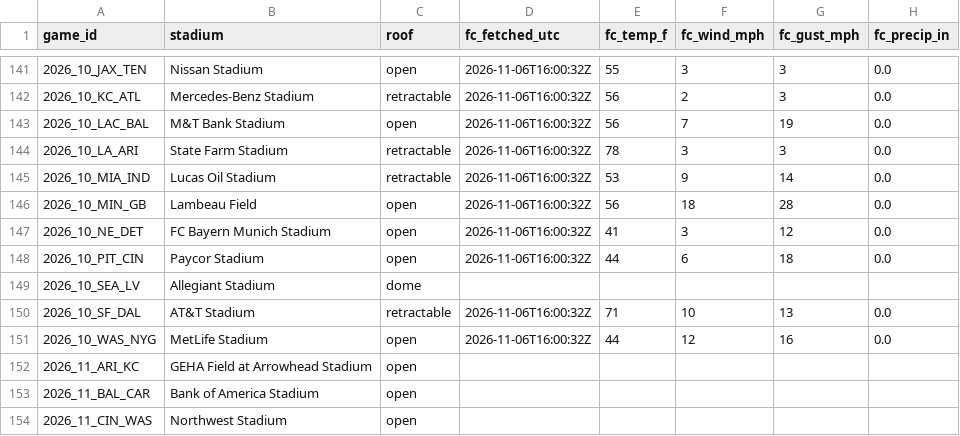
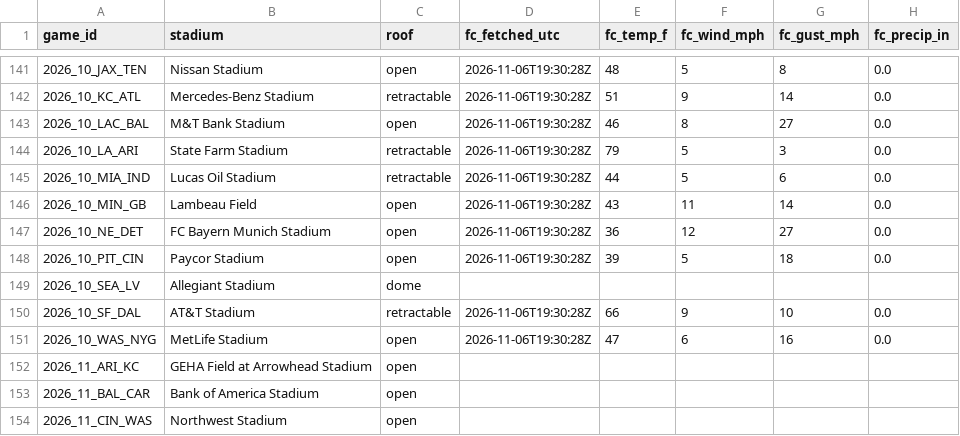
Before and after one commit to mvpeterson0-netizen/NFL-Odds-Tracker, a CSV file: data/weather.csv, drawn as a sheet; only a part is shown, gaps mark what is left out; the diff covers the shown part only; the diff names each change by its address in the sheet, - before the commit and + after, or states it on an @@ line.

```diff
--- a/data/weather.csv
+++ b/data/weather.csv
-D141:D148 (fc_fetched_utc): 2026-11-06T16:00:32Z
+D141:D148 (fc_fetched_utc): 2026-11-06T19:30:28Z
-E141 (fc_temp_f): 55
+E141 (fc_temp_f): 48
-F141 (fc_wind_mph): 3
+F141 (fc_wind_mph): 5
-G141 (fc_gust_mph): 3
+G141 (fc_gust_mph): 8
-E142 (fc_temp_f): 56
+E142 (fc_temp_f): 51
-F142 (fc_wind_mph): 2
+F142 (fc_wind_mph): 9
-G142 (fc_gust_mph): 3
+G142 (fc_gust_mph): 14
-E143 (fc_temp_f): 56
+E143 (fc_temp_f): 46
-F143 (fc_wind_mph): 7
+F143 (fc_wind_mph): 8
-G143 (fc_gust_mph): 19
+G143 (fc_gust_mph): 27
-E144 (fc_temp_f): 78
+E144 (fc_temp_f): 79
-F144 (fc_wind_mph): 3
+F144 (fc_wind_mph): 5
-E145 (fc_temp_f): 53
+E145 (fc_temp_f): 44
-F145 (fc_wind_mph): 9
+F145 (fc_wind_mph): 5
-G145 (fc_gust_mph): 14
+G145 (fc_gust_mph): 6
-E146 (fc_temp_f): 56
+E146 (fc_temp_f): 43
-F146 (fc_wind_mph): 18
+F146 (fc_wind_mph): 11
-G146 (fc_gust_mph): 28
+G146 (fc_gust_mph): 14
-E147 (fc_temp_f): 41
+E147 (fc_temp_f): 36
-F147 (fc_wind_mph): 3
+F147 (fc_wind_mph): 12
-G147 (fc_gust_mph): 12
+G147 (fc_gust_mph): 27
-E148 (fc_temp_f): 44
+E148 (fc_temp_f): 39
-F148 (fc_wind_mph): 6
+F148 (fc_wind_mph): 5
-D150:D151 (fc_fetched_utc): 2026-11-06T16:00:32Z
+D150:D151 (fc_fetched_utc): 2026-11-06T19:30:28Z
-E150 (fc_temp_f): 71
+E150 (fc_temp_f): 66
-F150 (fc_wind_mph): 10
+F150 (fc_wind_mph): 9
-G150 (fc_gust_mph): 13
+G150 (fc_gust_mph): 10
-E151 (fc_temp_f): 44
+E151 (fc_temp_f): 47
-F151 (fc_wind_mph): 12
+F151 (fc_wind_mph): 6
```
Also changed, not shown: 44 edited cells elsewhere in this file, data/runs/2026-11.csv, data/slots.csv, 5 other files.
